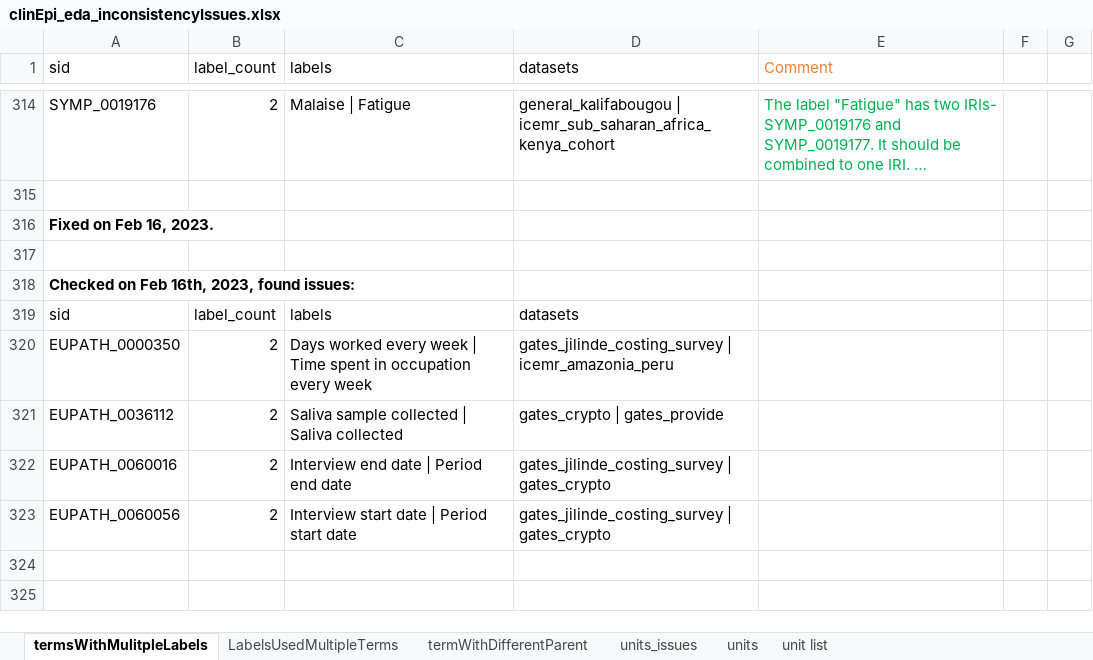
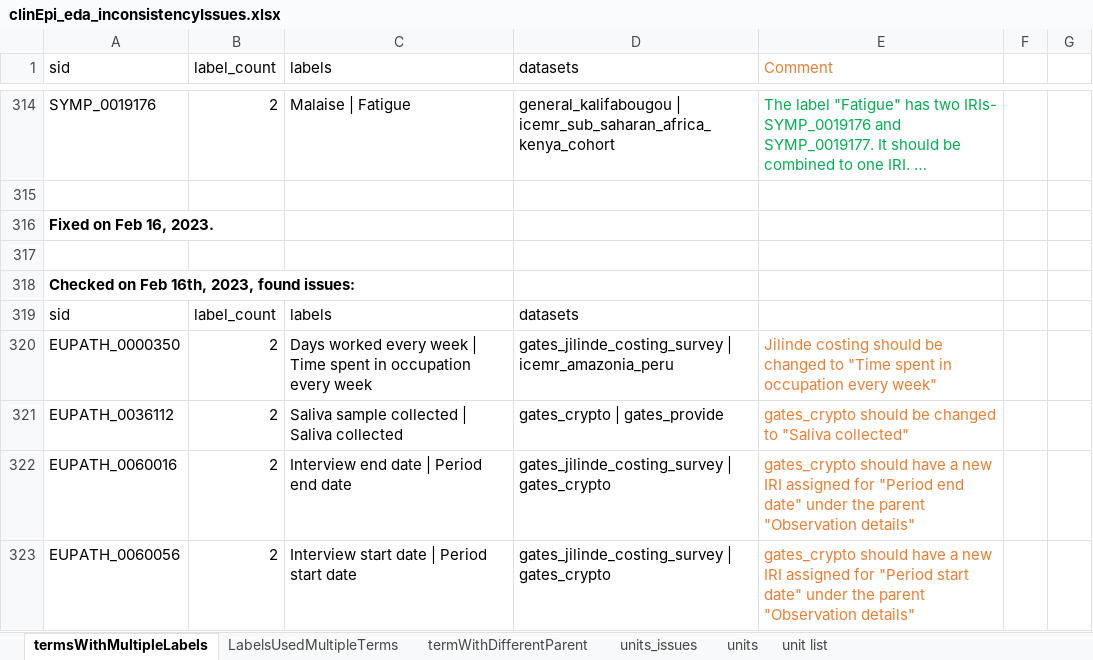
Before and after one commit to VEuPathDB/ApiCommonData, an Excel workbook: Load/ontology/harmonization/clinEpi_eda_inconsistencyIssues.xlsx, sheet termsWithMultipleLabels, drawn as a sheet; only a part is shown, gaps mark what is left out; long unchanged cells end in …; values as stored, in another font and other column widths than the file's, no borders; the diff names each change by its address in the sheet, - before the commit and + after, or states it on an @@ line.

```diff
--- a/Load/ontology/harmonization/clinEpi_eda_inconsistencyIssues.xlsx (sheet termsWithMultipleLabels)
+++ b/Load/ontology/harmonization/clinEpi_eda_inconsistencyIssues.xlsx (sheet termsWithMultipleLabels)
-sheet tab: termsWithMulitpleLabels
+sheet tab: termsWithMultipleLabels
-E320 (Comment): (empty)
+E320 (Comment): Jilinde costing should be changed to "Time spent in occupation every week"
-E321 (Comment): (empty)
+E321 (Comment): gates_crypto should be changed to "Saliva collected"
-E322 (Comment): (empty)
+E322 (Comment): gates_crypto should have a new IRI assigned for "Period end date" under the parent "Observation details"
-E323 (Comment): (empty)
+E323 (Comment): gates_crypto should have a new IRI assigned for "Period start date" under the parent "Observation details"
```
Also changed, not shown: sheet units_issues.
